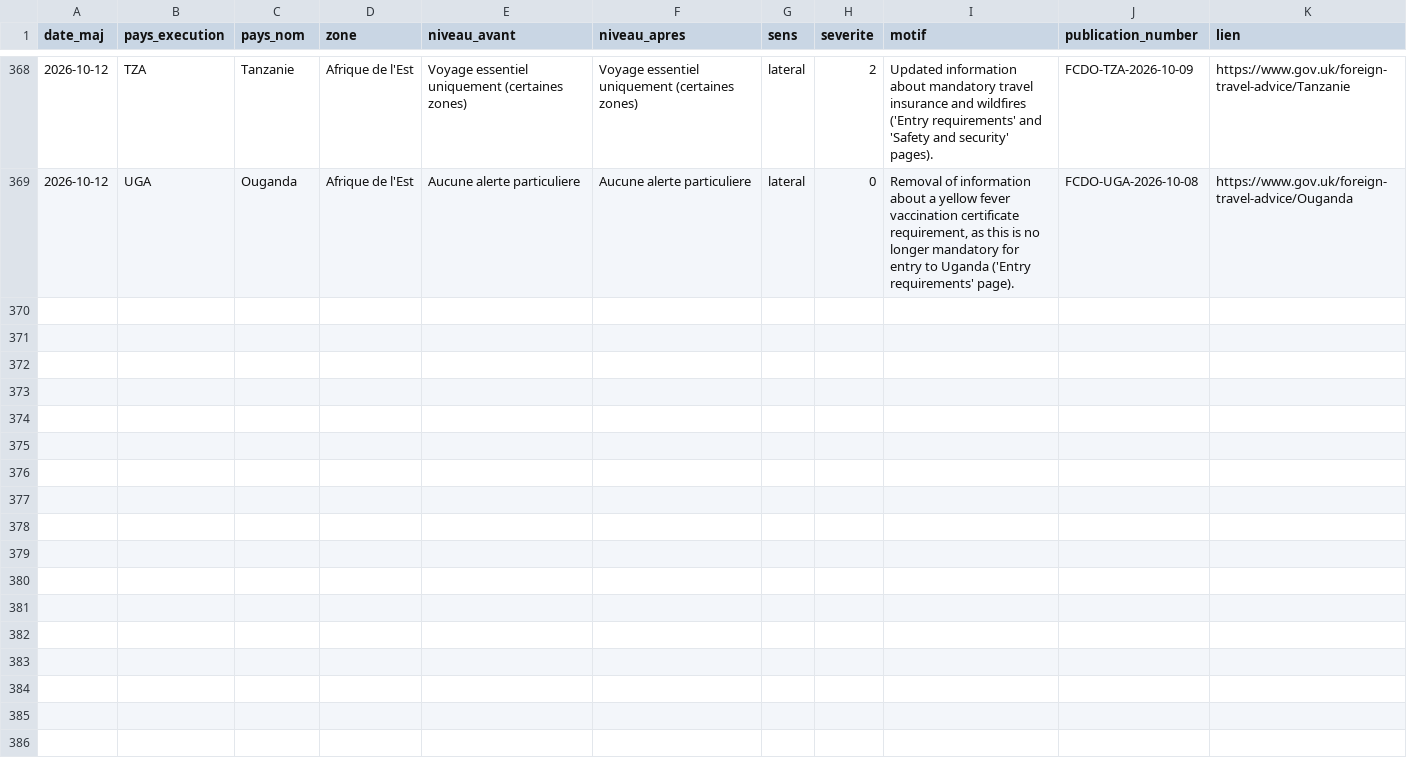
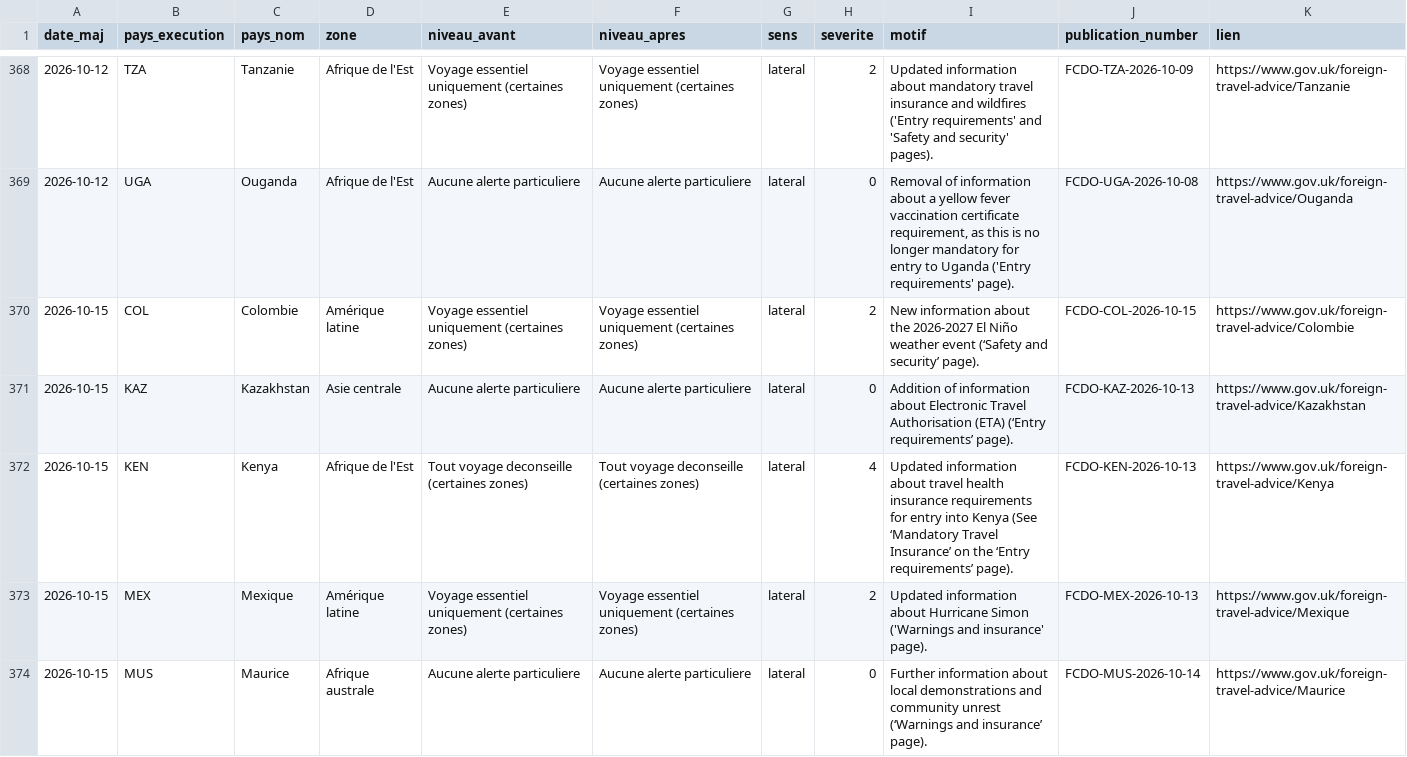
Before and after one commit to mayeulpeltier-pixel/radar-amarante, a CSV file: backups/alertes_radar.csv, drawn as a sheet; only a part is shown, gaps mark what is left out; the diff covers the shown part only; the diff names each change by its address in the sheet, - before the commit and + after, or states it on an @@ line.

```diff
--- a/backups/alertes_radar.csv
+++ b/backups/alertes_radar.csv
+row 370: 2026-10-15 | COL | Colombie | Amérique latine | Voyage essentiel uniquement (certaines zones) | Voyage essentiel uniquement (certaines zones) | lateral | 2 | New information about the 2026-2027 El Niño weather event (‘Safety and security’ page). | FCDO-COL-2026-10-15 | https://www.gov.uk/foreign-travel-advice/Colombie
+row 371: 2026-10-15 | KAZ | Kazakhstan | Asie centrale | Aucune alerte particuliere | Aucune alerte particuliere | lateral | 0 | Addition of information about Electronic Travel Authorisation (ETA) (‘Entry requirements’ page). | FCDO-KAZ-2026-10-13 | https://www.gov.uk/foreign-travel-advice/Kazakhstan
+row 372: 2026-10-15 | KEN | Kenya | Afrique de l'Est | Tout voyage deconseille (certaines zones) | Tout voyage deconseille (certaines zones) | lateral | 4 | Updated information about travel health insurance requirements for entry into Kenya (See ‘Mandatory Travel Insurance’ on the ‘Entry requirements’ page). | FCDO-KEN-2026-10-13 | https://www.gov.uk/foreign-travel-advice/Kenya
+row 373: 2026-10-15 | MEX | Mexique | Amérique latine | Voyage essentiel uniquement (certaines zones) | Voyage essentiel uniquement (certaines zones) | lateral | 2 | Updated information about Hurricane Simon ('Warnings and insurance' page). | FCDO-MEX-2026-10-13 | https://www.gov.uk/foreign-travel-advice/Mexique
+row 374: 2026-10-15 | MUS | Maurice | Afrique australe | Aucune alerte particuliere | Aucune alerte particuliere | lateral | 0 | Further information about local demonstrations and community unrest (‘Warnings and insurance’ page). | FCDO-MUS-2026-10-14 | https://www.gov.uk/foreign-travel-advice/Maurice
```
Also changed, not shown: 5 added rows elsewhere in this file, backups/afdb_radar.csv, backups/attributions_radar.csv, 7 other files.
